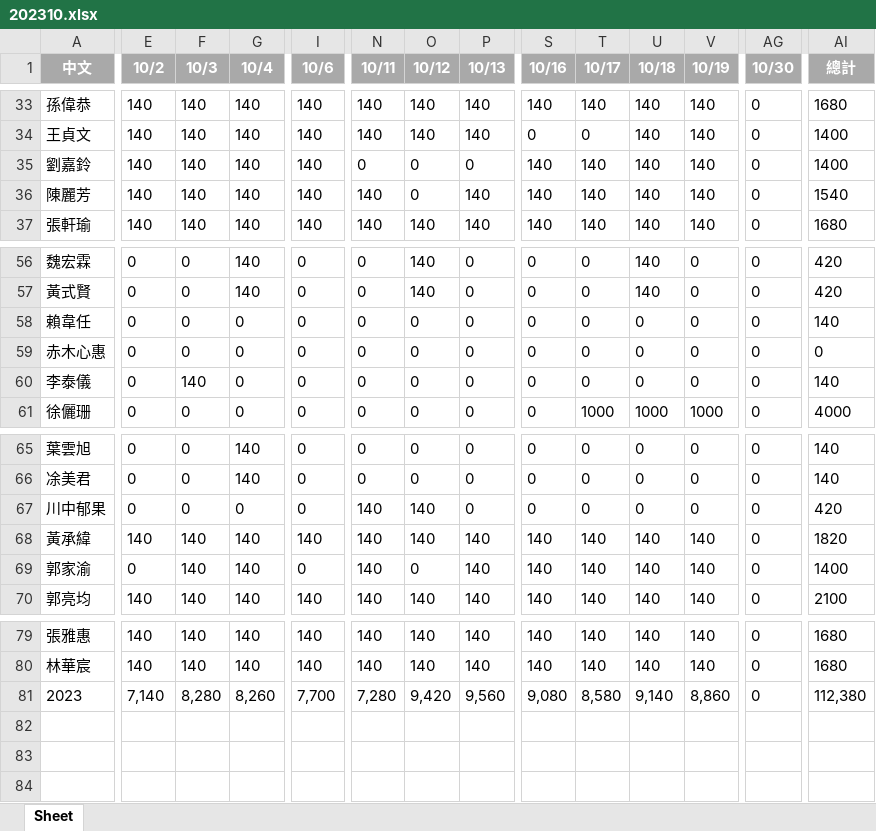
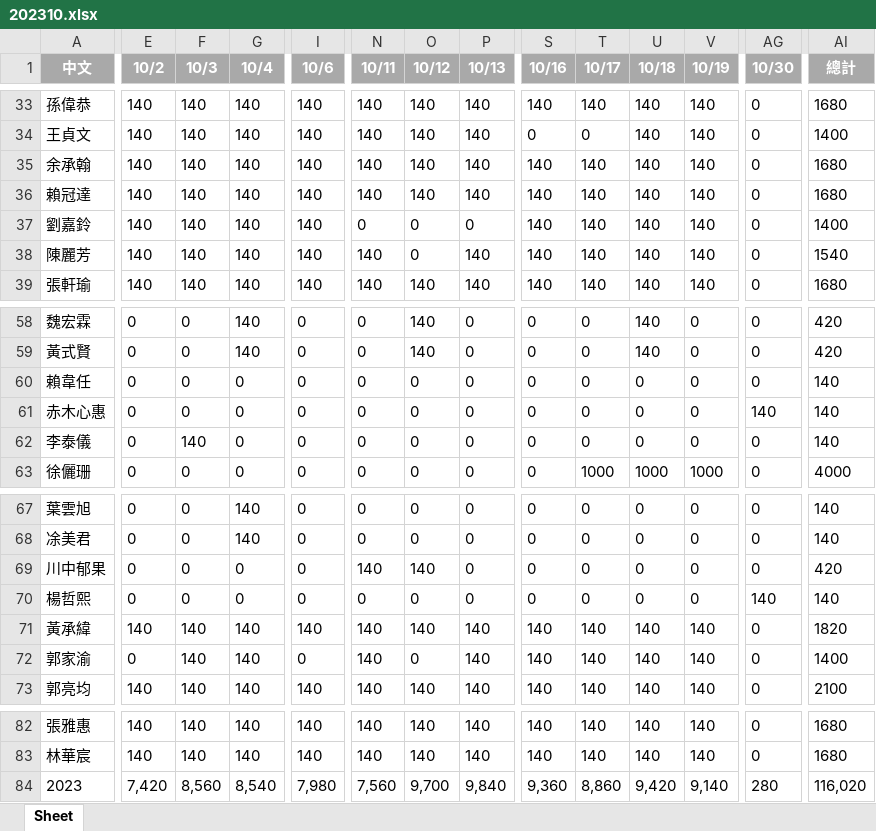
Before and after one commit to Git-rl8002002/otsuka_factory_system, an Excel workbook: excel/202310.xlsx, sheet Sheet, drawn as a sheet; only a part is shown, gaps mark what is left out; values as stored, in another font and other column widths than the file's, no borders; addresses are those after the commit; rows hold the shown columns only; the diff covers the shown part only; the diff names each change by its address in the sheet, - before the commit and + after, or states it on an @@ line.

```diff
--- a/excel/202310.xlsx (sheet Sheet)
+++ b/excel/202310.xlsx (sheet Sheet)
+row 35: 余承翰 | 140 | 140 | 140 | 140 | 140 | 140 | 140 | 140 | 140 | 140 | 140 | 0 | 1680
+row 36: 賴冠達 | 140 | 140 | 140 | 140 | 140 | 140 | 140 | 140 | 140 | 140 | 140 | 0 | 1680
-AG61 (10/30): 0
+AG61 (10/30): 140
-AI61 (總計): 0
+AI61 (總計): 140
+row 70: 楊哲熙 | 0 | 0 | 0 | 0 | 0 | 0 | 0 | 0 | 0 | 0 | 0 | 140 | 140
-E84 (10/2): 7,140
+E84 (10/2): 7,420
-F84 (10/3): 8,280
+F84 (10/3): 8,560
-G84 (10/4): 8,260
+G84 (10/4): 8,540
-I84 (10/6): 7,700
+I84 (10/6): 7,980
-N84 (10/11): 7,280
+N84 (10/11): 7,560
-O84 (10/12): 9,420
+O84 (10/12): 9,700
-P84 (10/13): 9,560
+P84 (10/13): 9,840
-S84 (10/16): 9,080
+S84 (10/16): 9,360
-T84 (10/17): 8,580
+T84 (10/17): 8,860
-U84 (10/18): 9,140
+U84 (10/18): 9,420
-V84 (10/19): 8,860
+V84 (10/19): 9,140
-AG84 (10/30): 0
+AG84 (10/30): 280
-AI84 (總計): 112,380
+AI84 (總計): 116,020
```
Also changed, not shown: 1 edited cell elsewhere in this sheet, excel/202309.xlsx, excel/202311.xlsx, 6 other files.
